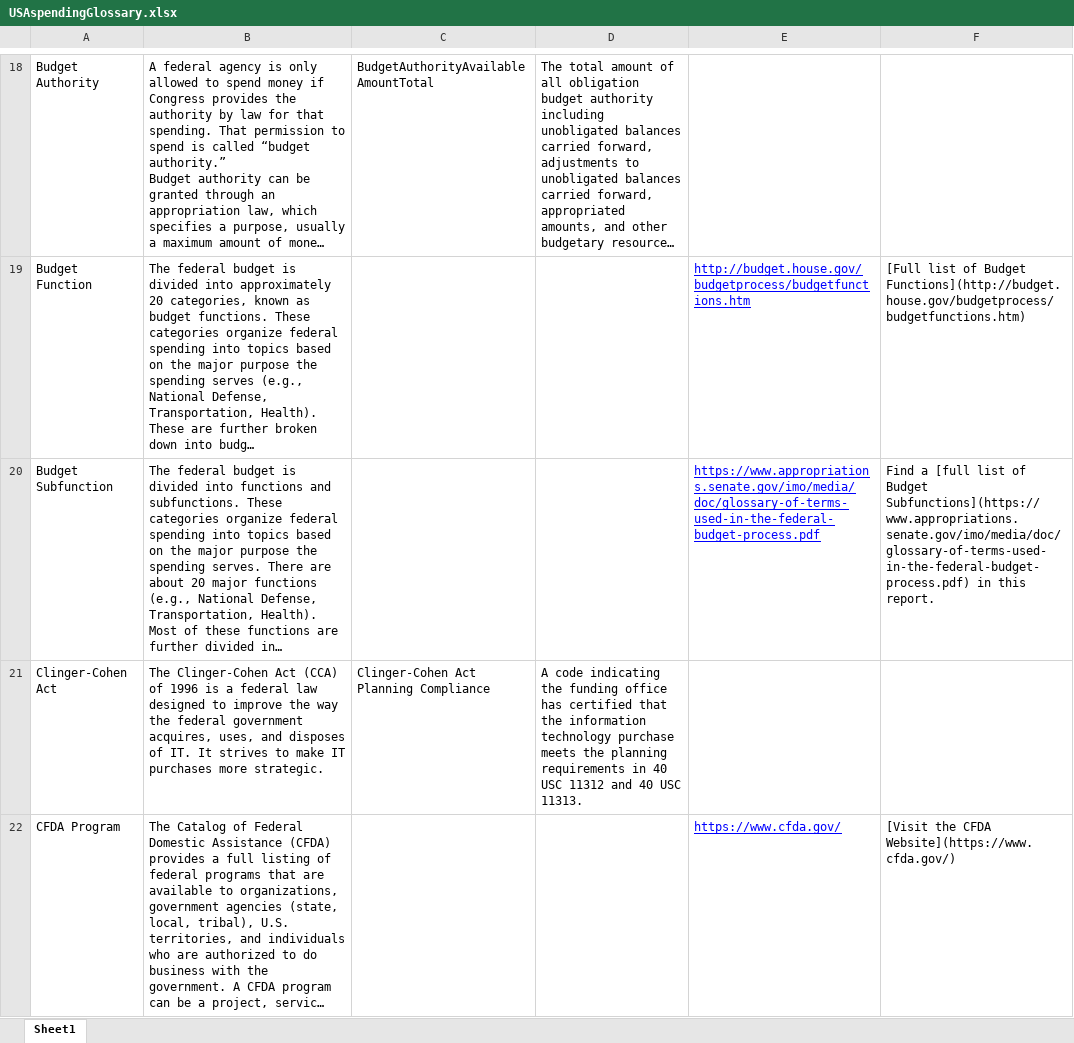
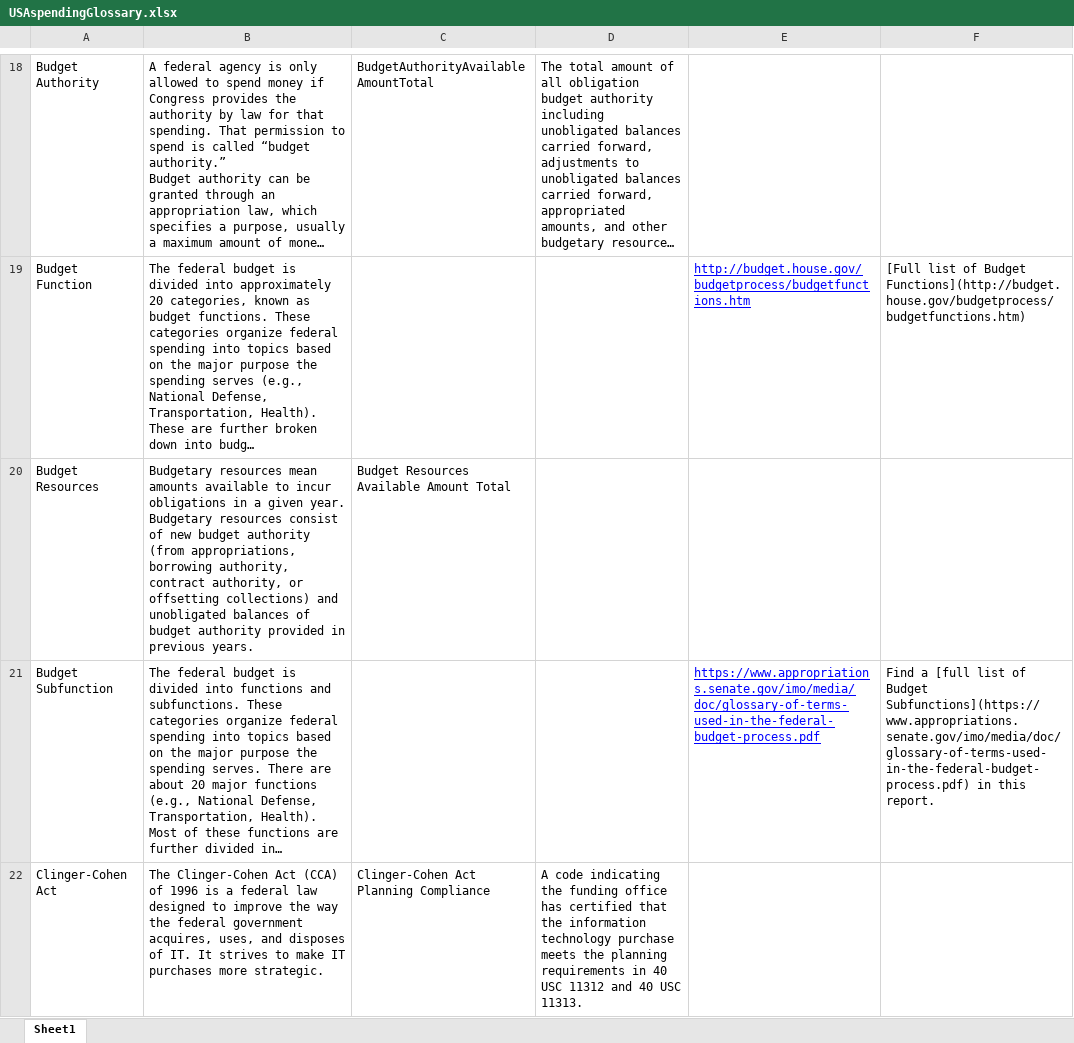
Before and after one commit to fedspendingtransparency/usaspending-api, an Excel workbook: usaspending_api/data/USAspendingGlossary.xlsx, sheet Sheet1, drawn as a sheet; only a part is shown, gaps mark what is left out; the shorter side is filled out with more unchanged rows; long unchanged cells end in …; values as stored, in another font and other column widths than the file's, no borders; the diff names each change by its address in the sheet, - before the commit and + after, or states it on an @@ line.

Commit message:
Adding Budget Resources

```diff
--- a/usaspending_api/data/USAspendingGlossary.xlsx (sheet Sheet1)
+++ b/usaspending_api/data/USAspendingGlossary.xlsx (sheet Sheet1)
+row 20: Budget Resources | Budgetary resources mean amounts available to incur obligations in a given year. Budgetary resources consist of new budget authority (from appropriations, borrowing authority, contract authority, or offsetting collections) and unobligated balances of budget authority provided in previous years. | Budget Resources Available Amount Total
```
